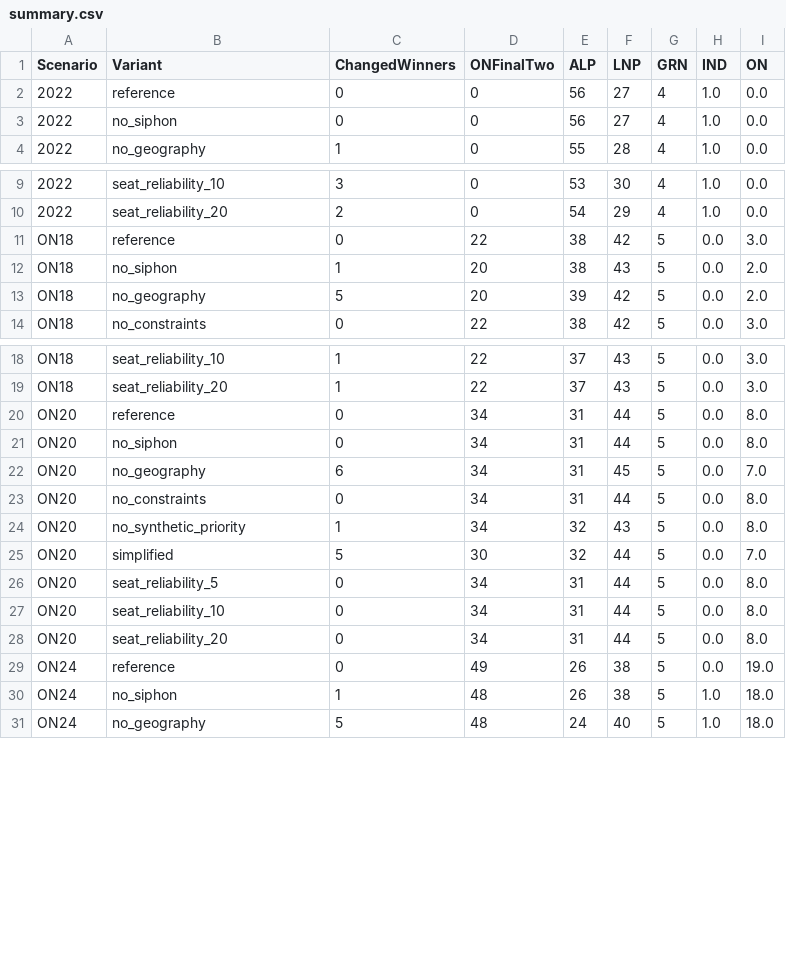
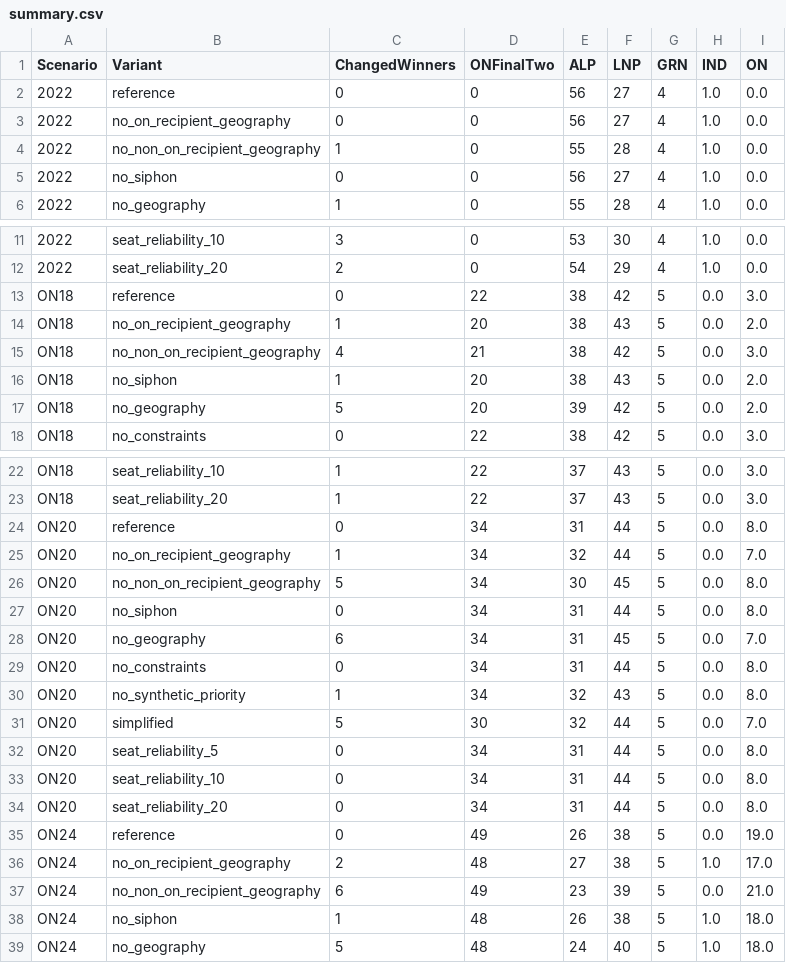
Before and after one commit to suandogg/vic-irv-model, a CSV file: reports/preference_review_2026_10_08/summary.csv, drawn as a sheet; only a part is shown, gaps mark what is left out.

```diff
--- a/reports/preference_review_2026_10_08/summary.csv
+++ b/reports/preference_review_2026_10_08/summary.csv
@@ -2,2 +2,4 @@ Scenario,Variant,ChangedWinners,ONFinalTwo,ALP,LNP,GRN,IND,ON
 2022,reference,0,0,56,27,4,1.0,0.0
+2022,no_on_recipient_geography,0,0,56,27,4,1.0,0.0
+2022,no_non_on_recipient_geography,1,0,55,28,4,1.0,0.0
 2022,no_siphon,0,0,56,27,4,1.0,0.0
@@ -11,2 +13,4 @@ Scenario,Variant,ChangedWinners,ONFinalTwo,ALP,LNP,GRN,IND,ON
 ON18,reference,0,22,38,42,5,0.0,3.0
+ON18,no_on_recipient_geography,1,20,38,43,5,0.0,2.0
+ON18,no_non_on_recipient_geography,4,21,38,42,5,0.0,3.0
 ON18,no_siphon,1,20,38,43,5,0.0,2.0
@@ -20,2 +24,4 @@ ON18,seat_reliability_20,1,22,37,43,5,0.0,3.0
 ON20,reference,0,34,31,44,5,0.0,8.0
+ON20,no_on_recipient_geography,1,34,32,44,5,0.0,7.0
+ON20,no_non_on_recipient_geography,5,34,30,45,5,0.0,8.0
 ON20,no_siphon,0,34,31,44,5,0.0,8.0
@@ -29,2 +35,4 @@ ON20,seat_reliability_20,0,34,31,44,5,0.0,8.0
 ON24,reference,0,49,26,38,5,0.0,19.0
+ON24,no_on_recipient_geography,2,48,27,38,5,1.0,17.0
+ON24,no_non_on_recipient_geography,6,49,23,39,5,0.0,21.0
 ON24,no_siphon,1,48,26,38,5,1.0,18.0
```
Also changed, not shown: reports/preference_review_2026_10_08/historical_validation_summary.csv, reports/preference_review_2026_10_08/primaries_2022.csv, 10 other files.
